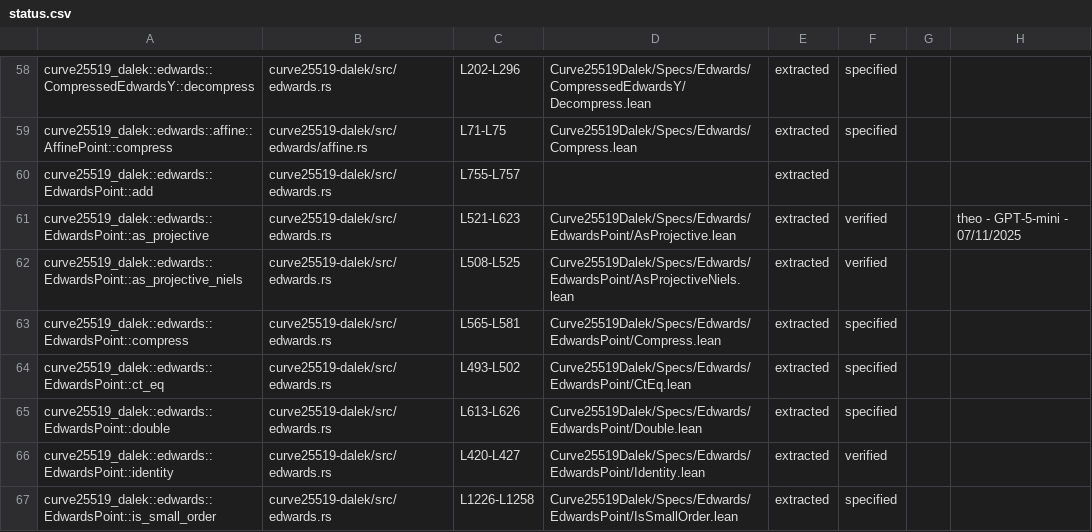
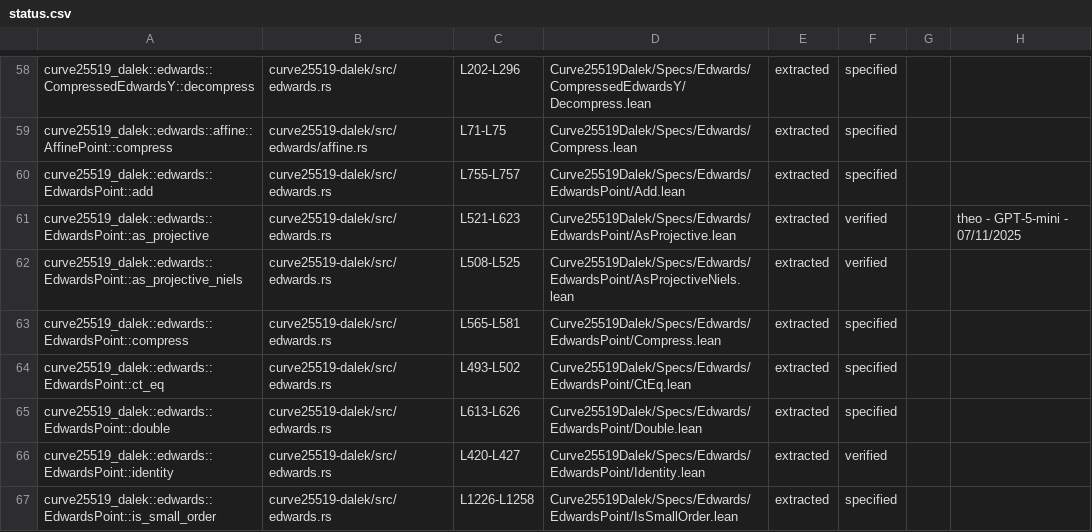
Before and after one commit to Beneficial-AI-Foundation/curve25519-dalek-lean-verify, a CSV file: status.csv, drawn as a sheet; only a part is shown, gaps mark what is left out.

Commit message:
Lean spec for EdwardsPoint/Add.lean

```diff
--- a/status.csv
+++ b/status.csv
@@ -59,3 +59,3 @@ curve25519_dalek::edwards::CompressedEdwardsY::decompress,curve25519-dalek/src/e
 curve25519_dalek::edwards::affine::AffinePoint::compress,curve25519-dalek/src/edwards/affine.rs,L71-L75,Curve25519Dalek/Specs/Edwards/Compress.lean,extracted,specified,,
-curve25519_dalek::edwards::EdwardsPoint::add,curve25519-dalek/src/edwards.rs,L755-L757,,extracted,,,
+curve25519_dalek::edwards::EdwardsPoint::add,curve25519-dalek/src/edwards.rs,L755-L757,Curve25519Dalek/Specs/Edwards/EdwardsPoint/Add.lean,extracted,specified,,
 curve25519_dalek::edwards::EdwardsPoint::as_projective,curve25519-dalek/src/edwards.rs,L521-L623,Curve25519Dalek/Specs/Edwards/EdwardsPoint/AsProjective.lean,extracted,verified,,theo - GPT-5-mini - 07/11/2025
```
Also changed, not shown: 3 other files.
